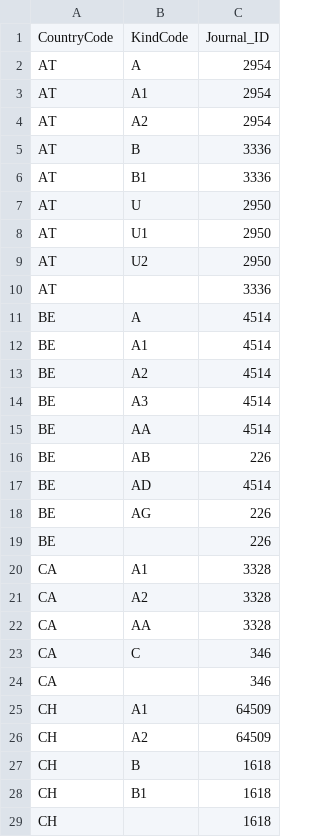
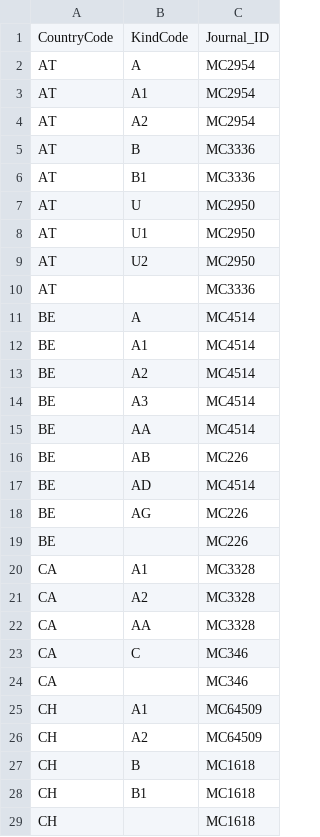
Before and after one commit to maxmax3721/ifis-patbase-importer, a CSV file: config/LookupCSVs/JournalIDLUT.csv, drawn as a sheet; only a part is shown; the diff covers the shown part only.

Commit message:
csv reading made more robust to quotes and commas within values

```diff
--- a/config/LookupCSVs/JournalIDLUT.csv
+++ b/config/LookupCSVs/JournalIDLUT.csv
@@ -1,29 +1,29 @@
 CountryCode,KindCode,Journal_ID
-AT,A,2954
-AT,A1,2954
-AT,A2,2954
-AT,B,3336
-AT,B1,3336
-AT,U,2950
-AT,U1,2950
-AT,U2,2950
-AT,,3336
-BE,A,4514
-BE,A1,4514
-BE,A2,4514
-BE,A3,4514
-BE,AA,4514
-BE,AB,226
-BE,AD,4514
-BE,AG,226
-BE,,226
-CA,A1,3328
-CA,A2,3328
-CA,AA,3328
-CA,C,346
-CA,,346
-CH,A1,64509
-CH,A2,64509
-CH,B,1618
-CH,B1,1618
-CH,,1618
+AT,A,MC2954
+AT,A1,MC2954
+AT,A2,MC2954
+AT,B,MC3336
+AT,B1,MC3336
+AT,U,MC2950
+AT,U1,MC2950
+AT,U2,MC2950
+AT,,MC3336
+BE,A,MC4514
+BE,A1,MC4514
+BE,A2,MC4514
+BE,A3,MC4514
+BE,AA,MC4514
+BE,AB,MC226
+BE,AD,MC4514
+BE,AG,MC226
+BE,,MC226
+CA,A1,MC3328
+CA,A2,MC3328
+CA,AA,MC3328
+CA,C,MC346
+CA,,MC346
+CH,A1,MC64509
+CH,A2,MC64509
+CH,B,MC1618
+CH,B1,MC1618
+CH,,MC1618
```
Also changed, not shown: 133 edited cells elsewhere in this file, 6 other files.
